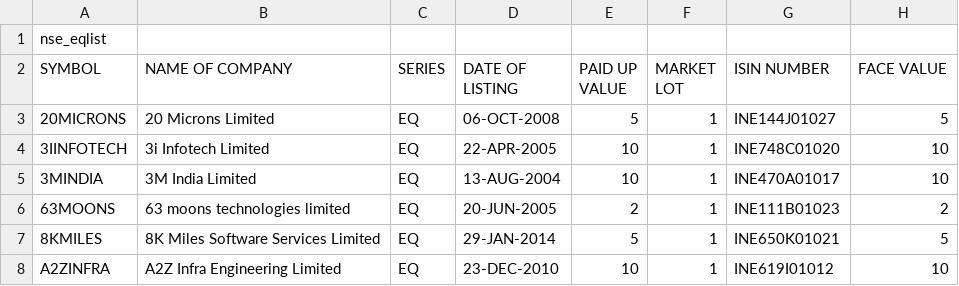
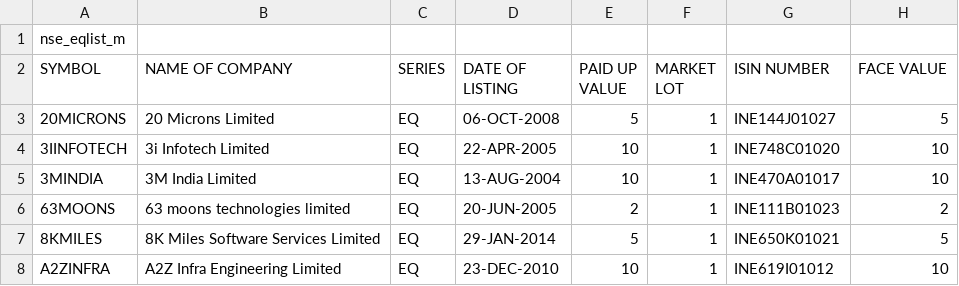
Before and after one commit to vikaschouhan/portfolio_analysis, a CSV file: scripts/db/nse_all_eq.csv, drawn as a sheet; only a part is shown.

Commit message:
Refactored some code and introduced a new file_type called nse_eqlist_m due to the difference in master eq_list fetched from NSE.

```diff
--- a/scripts/db/nse_all_eq.csv
+++ b/scripts/db/nse_all_eq.csv
@@ -1,2 +1,2 @@
-nse_eqlist
+nse_eqlist_m
 SYMBOL,NAME OF COMPANY, SERIES, DATE OF LISTING, PAID UP VALUE, MARKET LOT, ISIN NUMBER, FACE VALUE
```
Also changed, not shown: 1 other file.
